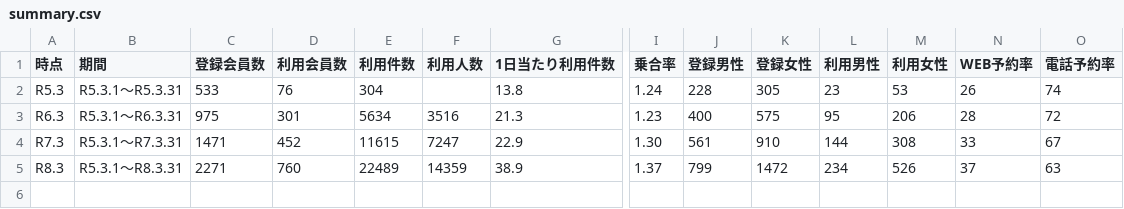
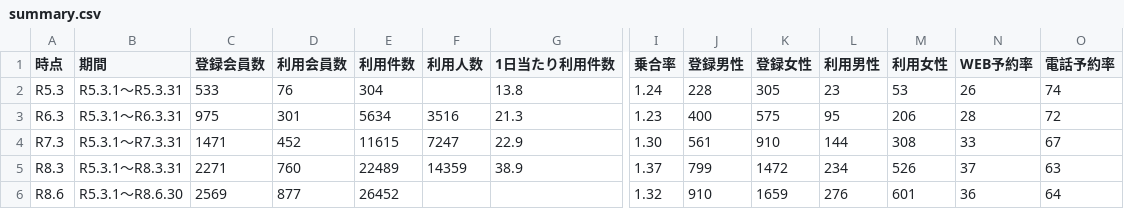
Before and after one commit to kken78/choisoko-hino-dashboard, a CSV file: data/summary.csv, drawn as a sheet; only a part is shown, gaps mark what is left out; rows hold the shown columns only; the diff names each change by its address in the sheet, - before the commit and + after, or states it on an @@ line.

```diff
--- a/data/summary.csv
+++ b/data/summary.csv
+row 6: R8.6 | R5.3.1〜R8.6.30 | 2569 | 877 | 26452 |  |  | 1.32 | 910 | 1659 | 276 | 601 | 36 | 64
```
Also changed, not shown: data/age.csv, data/booking_timing.csv, 8 other files.
